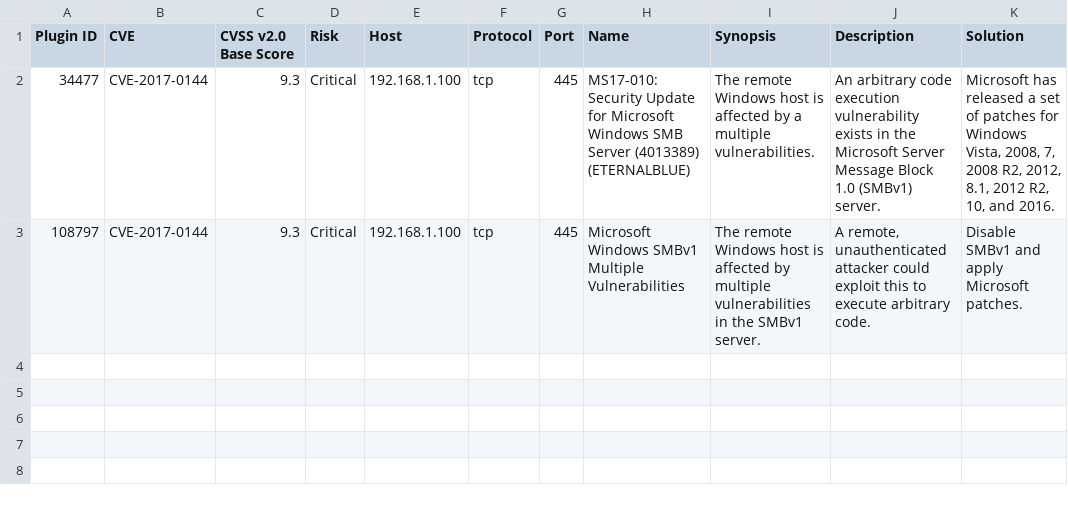
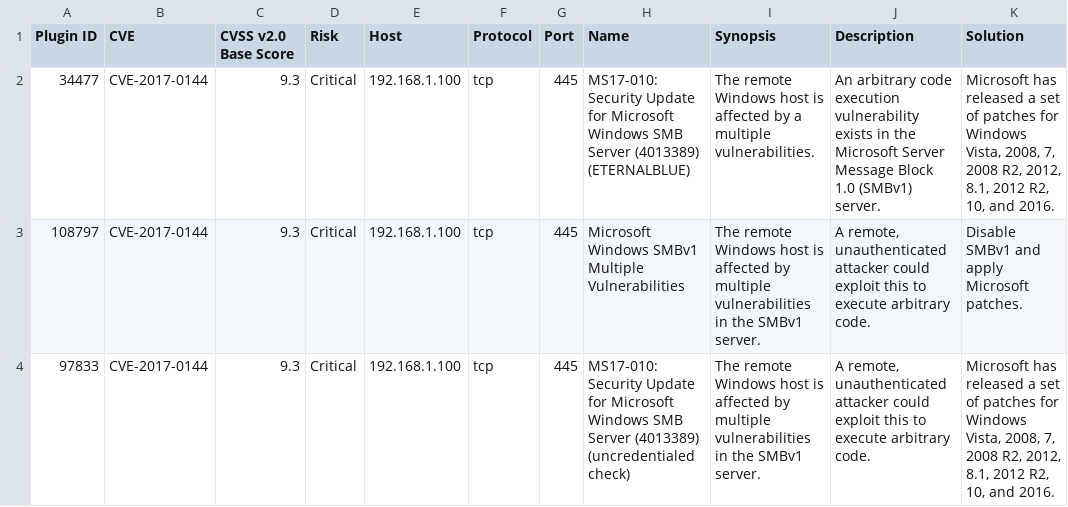
Before and after one commit to Mexfi/holbertonschool-cyber_security, a CSV file: vulnerability_research_exploitation/0x00_vulnerability/nessus_rapport.csv, drawn as a sheet.

Commit message:
dfdfdf

```diff
--- a/vulnerability_research_exploitation/0x00_vulnerability/nessus_rapport.csv
+++ b/vulnerability_research_exploitation/0x00_vulnerability/nessus_rapport.csv
@@ -3 +3,2 @@ Plugin ID,CVE,CVSS v2.0 Base Score,Risk,Host,Protocol,Port,Name,Synopsis,Descrip
 108797,CVE-2017-0144,9.3,Critical,192.168.1.100,tcp,445,"Microsoft Windows SMBv1 Multiple Vulnerabilities","The remote Windows host is affected by multiple vulnerabilities in the SMBv1 server.","A remote, unauthenticated attacker could exploit this to execute arbitrary code.","Disable SMBv1 and apply Microsoft patches."
+97833,CVE-2017-0144,9.3,Critical,192.168.1.100,tcp,445,"MS17-010: Security Update for Microsoft Windows SMB Server (4013389) (uncredentialed check)","The remote Windows host is affected by multiple vulnerabilities in the SMBv1 server.","A remote, unauthenticated attacker could exploit this to execute arbitrary code.","Microsoft has released a set of patches for Windows Vista, 2008, 7, 2008 R2, 2012, 8.1, 2012 R2, 10, and 2016."
```
